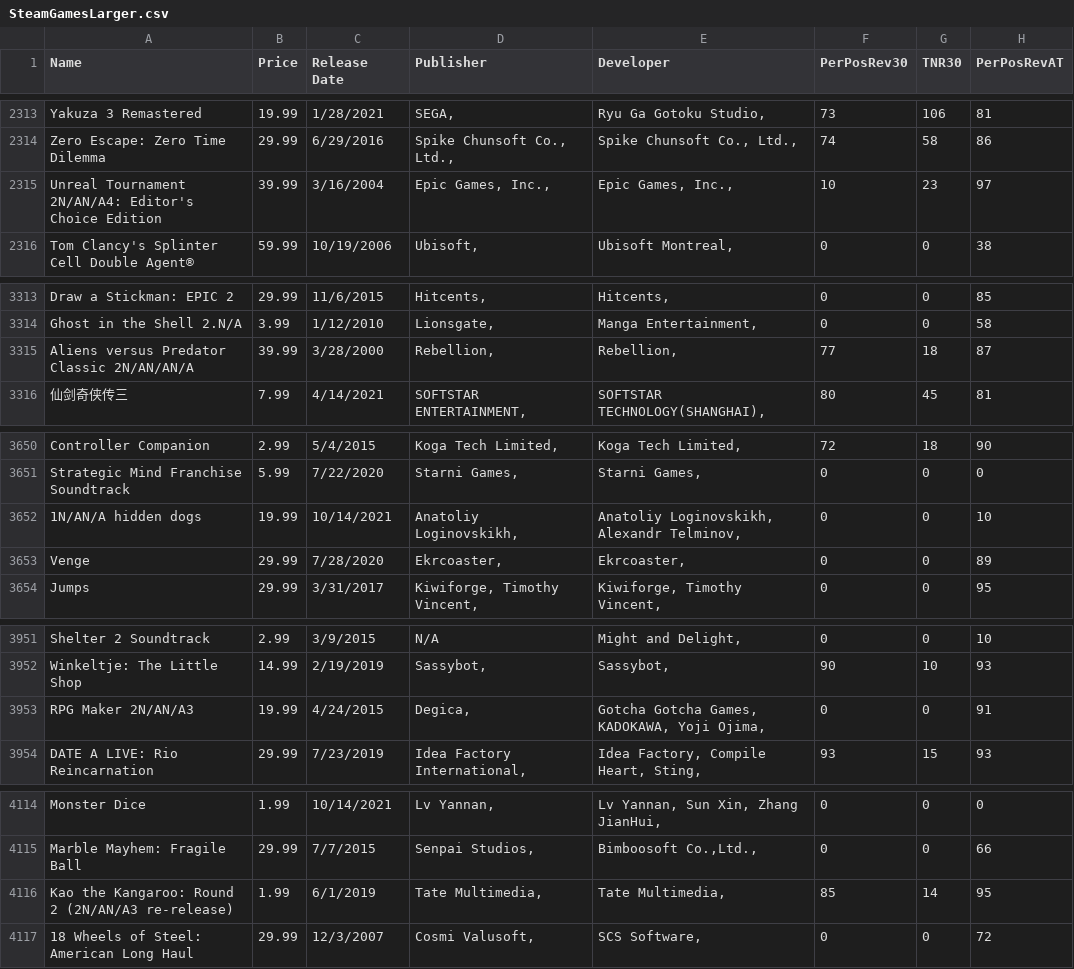
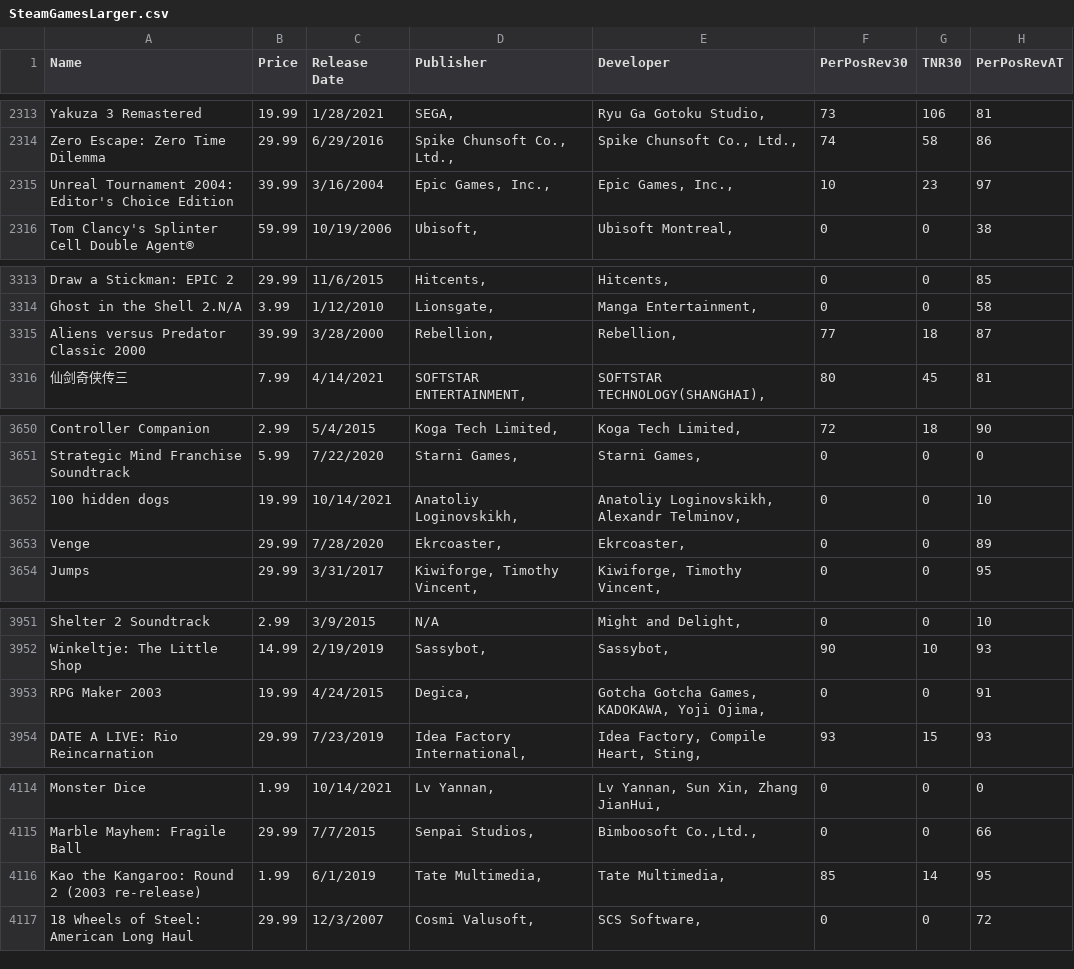
Before and after one commit to whtann/cpsc4030-Project, a CSV file: SteamGamesLarger.csv, drawn as a sheet; only a part is shown, gaps mark what is left out; the diff covers the shown part only; the diff names each change by its address in the sheet, - before the commit and + after, or states it on an @@ line.

```diff
--- a/SteamGamesLarger.csv
+++ b/SteamGamesLarger.csv
-A2315 (Name): Unreal Tournament 2N/AN/A4: Editor's Choice…
+A2315 (Name): Unreal Tournament 2004: Editor's Choice…
-A3315 (Name): Aliens versus Predator Classic 2N/AN/AN/A
+A3315 (Name): Aliens versus Predator Classic 2000
-A3652 (Name): 1N/AN/A hidden dogs
+A3652 (Name): 100 hidden dogs
-A3953 (Name): RPG Maker 2N/AN/A3
+A3953 (Name): RPG Maker 2003
-A4116 (Name): Kao the Kangaroo: Round 2 (2N/AN/A3 re-release)
+A4116 (Name): Kao the Kangaroo: Round 2 (2003 re-release)
```
Also changed, not shown: 19 edited cells elsewhere in this file.
